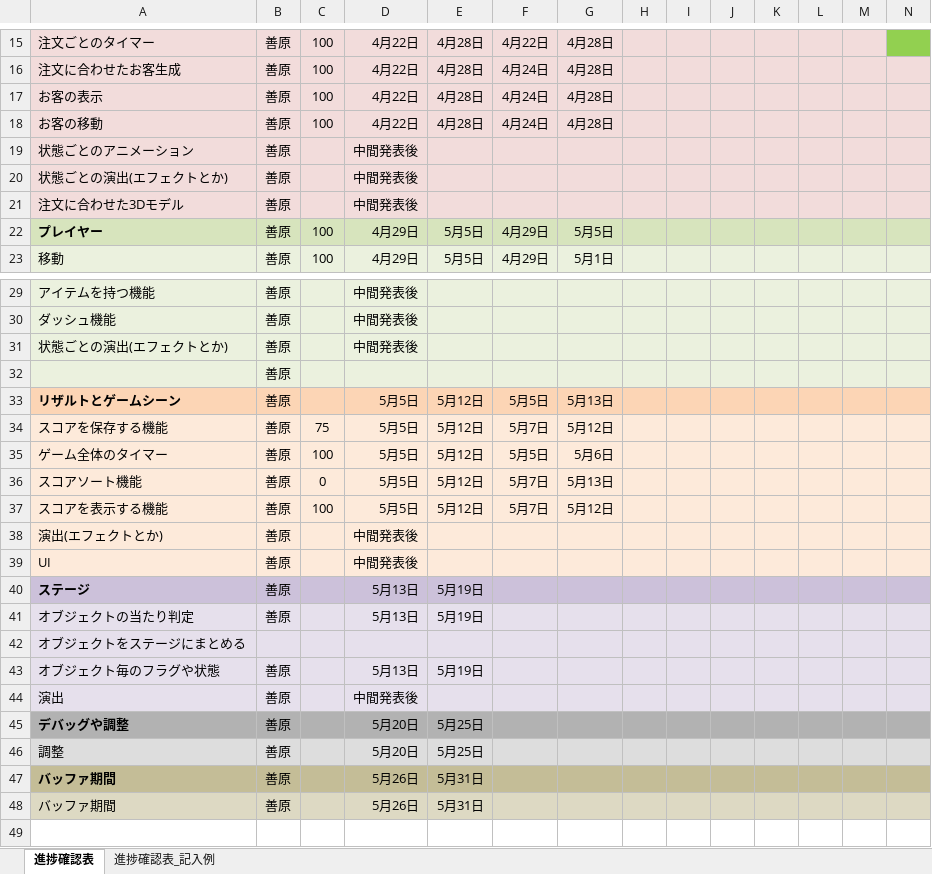
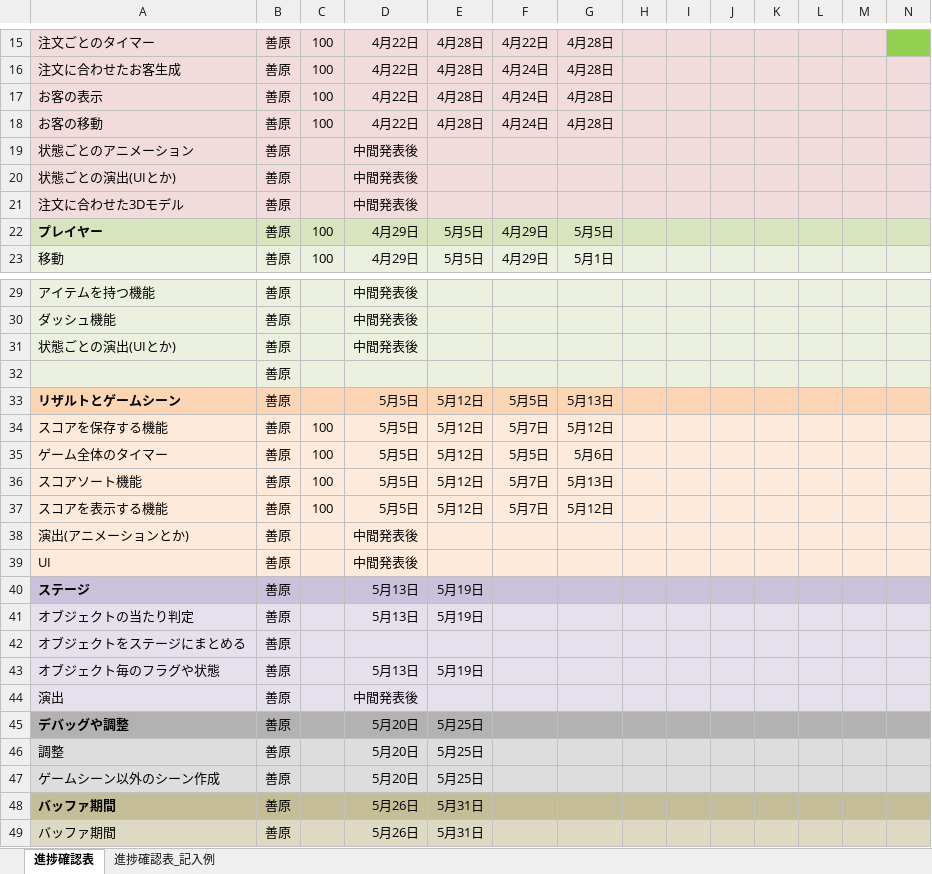
Before and after one commit to KY0614/Over-Poured, an Excel workbook: ガントチャート_Over Poured.xlsx, sheet 進捗確認表, drawn as a sheet; only a part is shown, gaps mark what is left out; values as stored, in another font and other column widths than the file's, no borders; conditional formats not drawn; rows hold the shown columns only; the diff names each change by its address in the sheet, - before the commit and + after, or states it on an @@ line.

```diff
--- a/ガントチャート_Over Poured.xlsx (sheet 進捗確認表)
+++ b/ガントチャート_Over Poured.xlsx (sheet 進捗確認表)
-A20: 状態ごとの演出(エフェクトとか)
+A20: 状態ごとの演出(UIとか)
-A31: 状態ごとの演出(エフェクトとか)
+A31: 状態ごとの演出(UIとか)
-C34: 75
+C34: 100
-C36: 0
+C36: 100
-A38: 演出(エフェクトとか)
+A38: 演出(アニメーションとか)
-B42: (empty)
+B42: 善原
+row 47: ゲームシーン以外のシーン作成 | 善原 |  | 5月20日 | 5月25日
```
Also changed, not shown: 15 other files.
